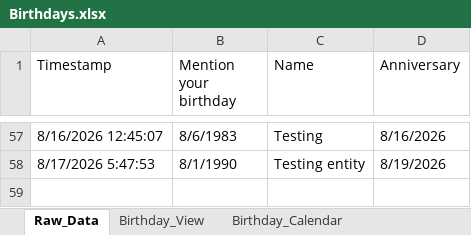
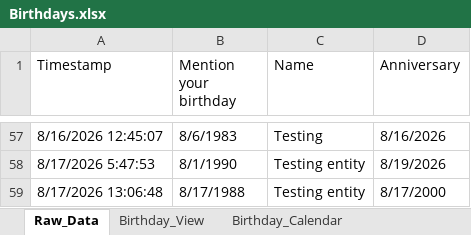
Before and after one commit to Swati-usha/google-sheet-sync, an Excel workbook: Birthdays.xlsx, sheet Raw_Data, drawn as a sheet; only a part is shown, gaps mark what is left out; values as stored, in another font and other column widths than the file's, no borders; the diff names each change by its address in the sheet, - before the commit and + after, or states it on an @@ line.

```diff
--- a/Birthdays.xlsx (sheet Raw_Data)
+++ b/Birthdays.xlsx (sheet Raw_Data)
+row 59: 8/17/2026 13:06:48 | 8/17/1988 | Testing entity | 8/17/2000
```
Also changed, not shown: sheet Birthday_View, sheet Birthday_Calendar, 1 other file.
